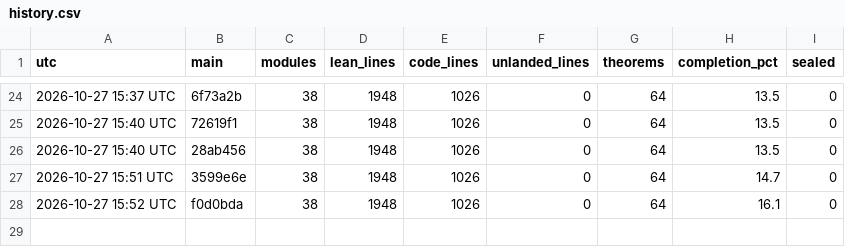
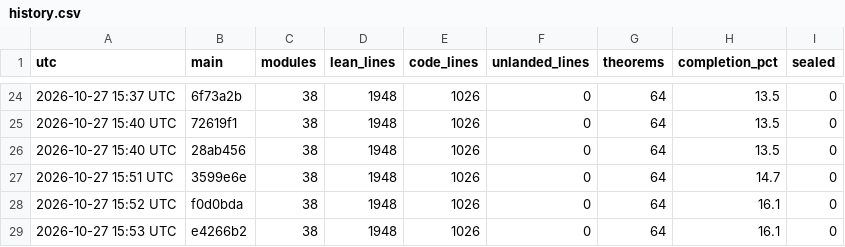
Before and after one commit to aravindkarthigeyan/KAM-dev, a CSV file: docs/campaign/history.csv, drawn as a sheet; only a part is shown, gaps mark what is left out.

```diff
--- a/docs/campaign/history.csv
+++ b/docs/campaign/history.csv
@@ -28 +28,2 @@ utc,main,modules,lean_lines,code_lines,unlanded_lines,theorems,completion_pct,se
 2026-10-27 15:52 UTC,f0d0bda,38,1948,1026,0,64,16.1,0
+2026-10-27 15:53 UTC,e4266b2,38,1948,1026,0,64,16.1,0
```
Also changed, not shown: 1 other file.
